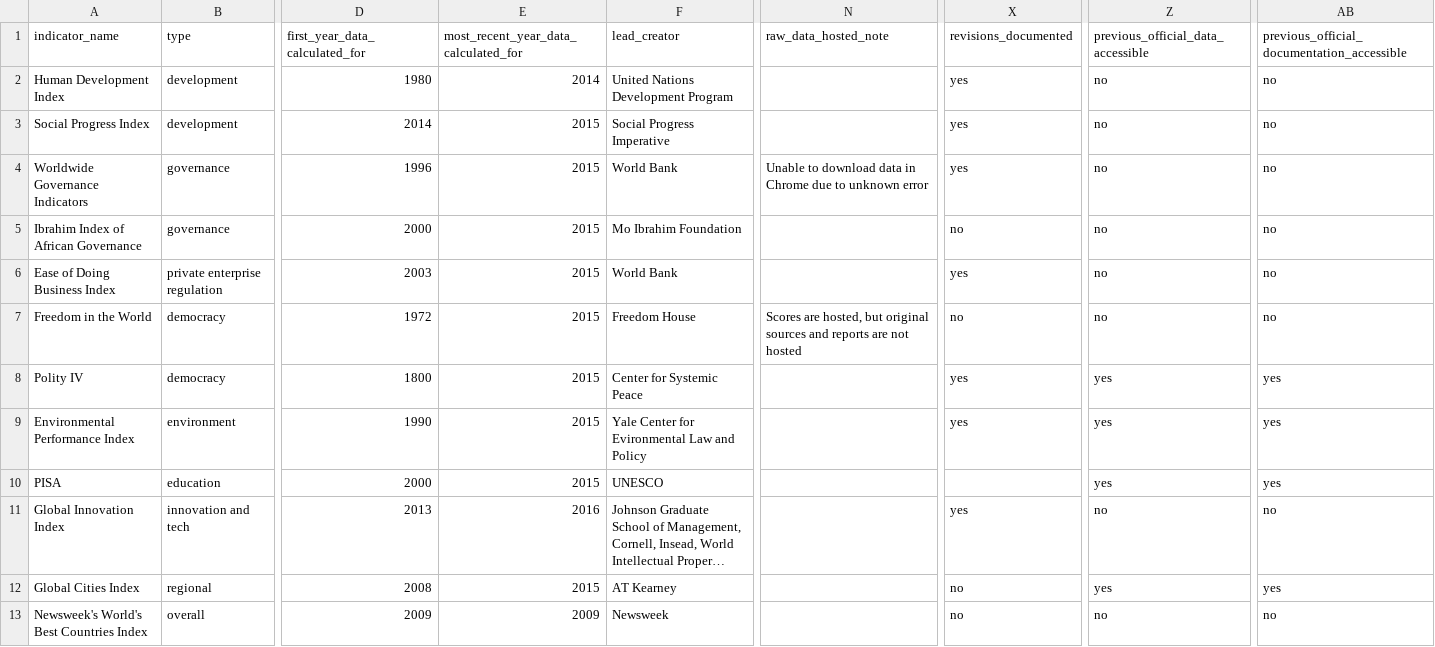
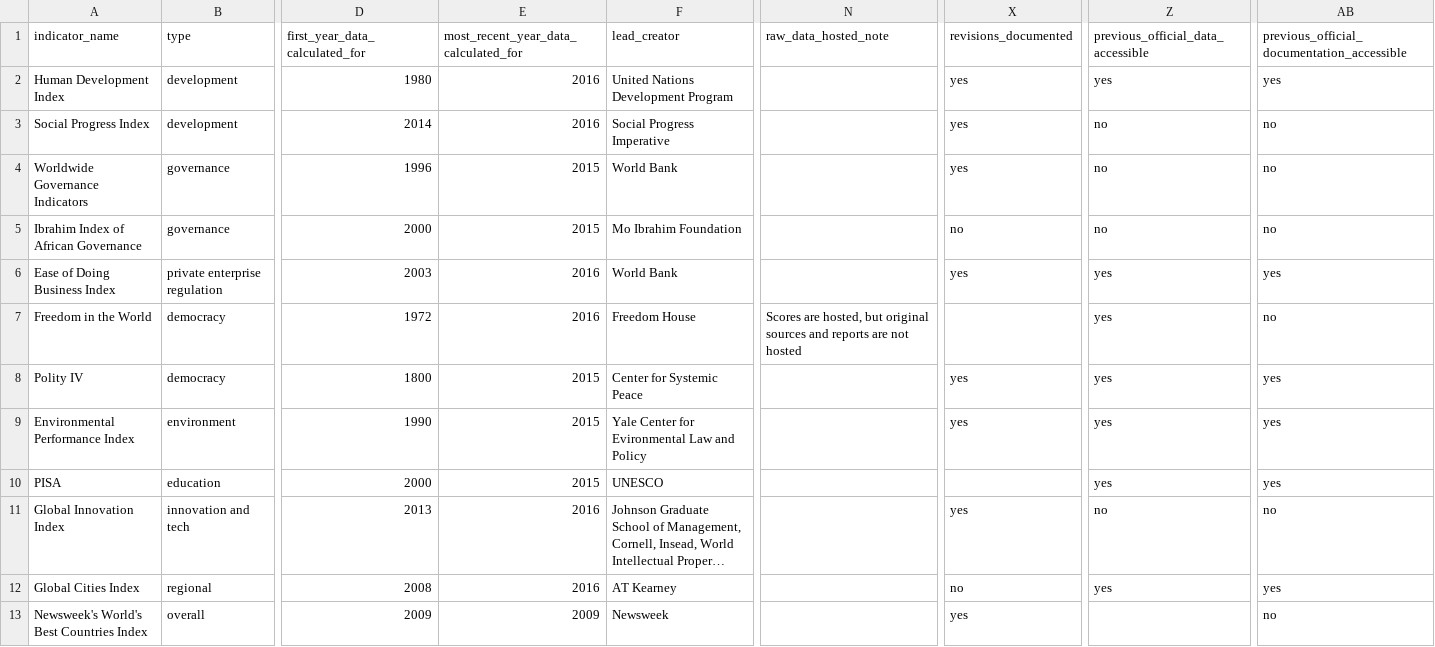
Before and after one commit to christophergandrud/governance_indicators_reproducibility_survey, a CSV file: indicators_survey - Sheet1.csv, drawn as a sheet; only a part is shown, gaps mark what is left out; long unchanged cells end in …; the diff names each change by its address in the sheet, - before the commit and + after, or states it on an @@ line.

Commit message:
survey update with Jessica Leong Cohens updates

```diff
--- a/indicators_survey - Sheet1.csv
+++ b/indicators_survey - Sheet1.csv
-E2: 2014
+E2: 2016
-Z2: no
+Z2: yes
-AB2: no
+AB2: yes
-E3: 2015
+E3: 2016
-N4 (raw_data_hosted_note): Unable to download data in Chrome due to unknown error
+N4 (raw_data_hosted_note): (empty)
-E6:E7: 2015
+E6:E7: 2016
-Z6:Z7: no
+Z6:Z7: yes
-AB6: no
+AB6: yes
-X7 (revisions_documented): no
+X7 (revisions_documented): (empty)
-E12: 2015
+E12: 2016
-X13 (revisions_documented): no
+X13 (revisions_documented): yes
-Z13: no
+Z13: (empty)
```
Also changed, not shown: 1 other file.
